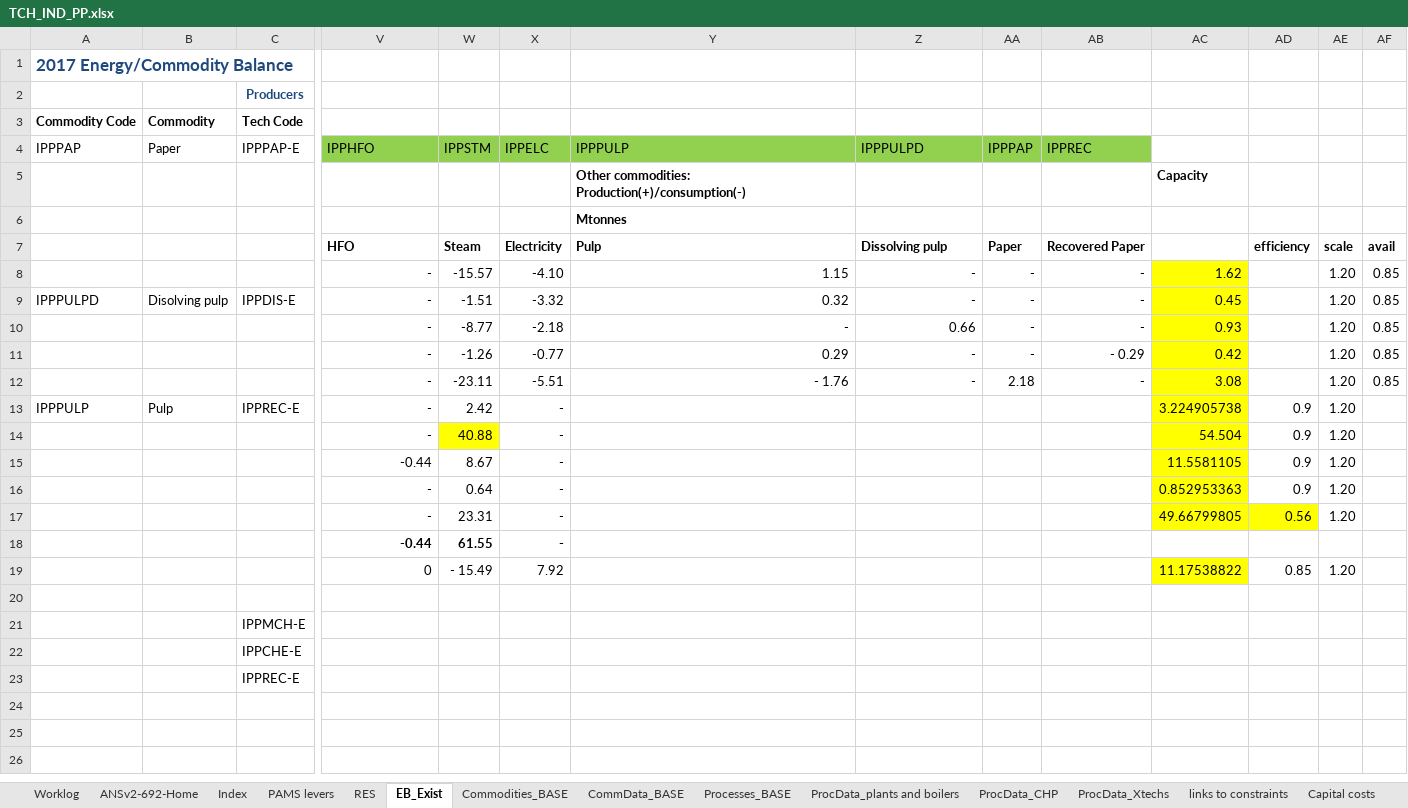
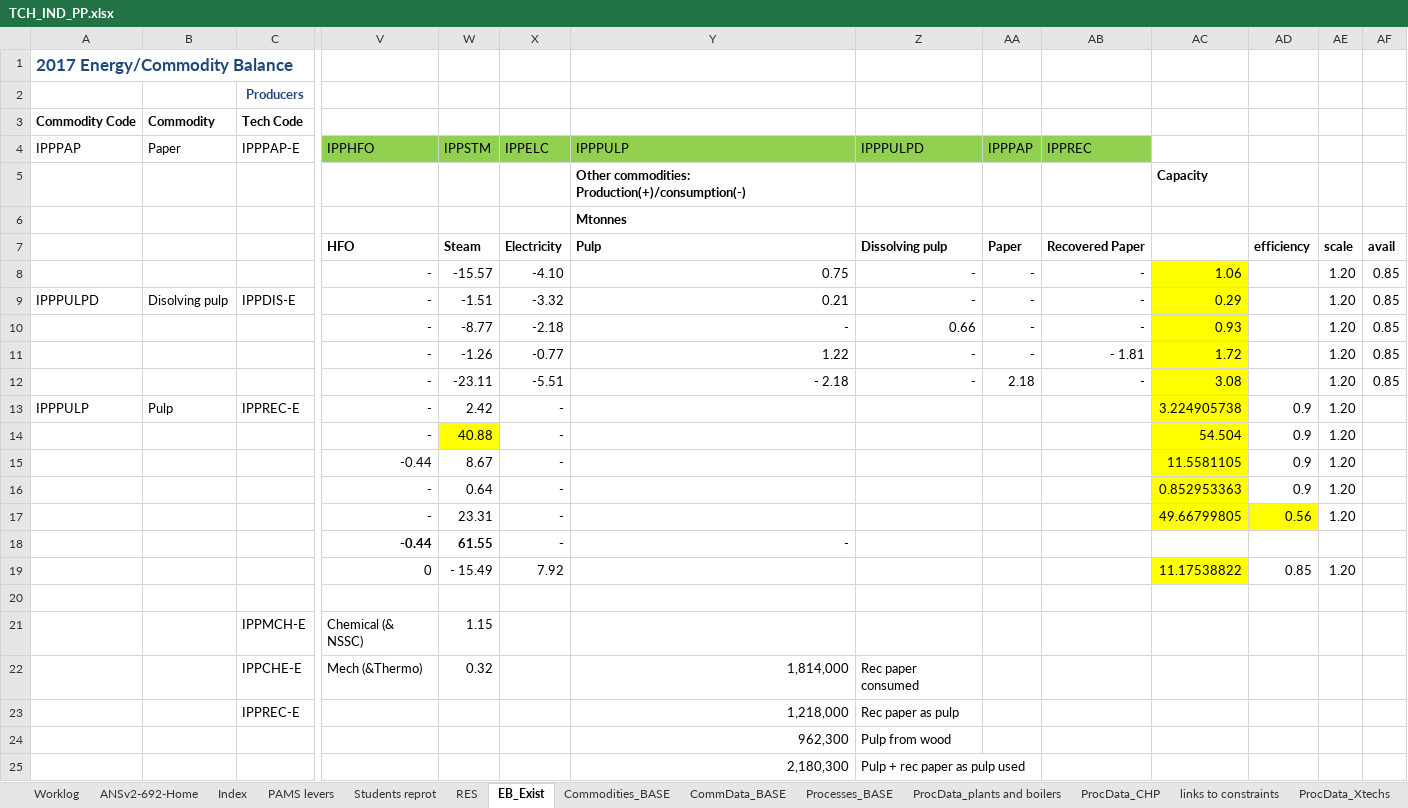
Before and after one commit to brunomerven/SATIMGE, an Excel workbook: SATIM/DataSpreadsheets/TCH_IND/TCH_IND_PP.xlsx, sheet EB_Exist, drawn as a sheet; only a part is shown, gaps mark what is left out; values as stored, in another font and other column widths than the file's, no borders; removed rows and columns are numbered as before the commit, all else as after; rows hold the shown columns only; the diff names each change by its address in the sheet, - before the commit and + after, or states it on an @@ line.

```diff
--- a/SATIM/DataSpreadsheets/TCH_IND/TCH_IND_PP.xlsx (sheet EB_Exist)
+++ b/SATIM/DataSpreadsheets/TCH_IND/TCH_IND_PP.xlsx (sheet EB_Exist)
+sheet tab: Students reprot
@@ sheet tab order changed: Worklog | ANSv2-692-Home | Index | PAMS levers | Students reprot | RES | EB_Exist | Commodities_BASE | CommData_BASE | Processes_BASE | ProcData_plants and boilers | ProcData_CHP | links to constraints | ProcData_Xtechs @@
-Y8: 1.15
+Y8: 0.75
-AC8: 1.62
+AC8: 1.06
-Y9: 0.32
+Y9: 0.21
-AC9: 0.45
+AC9: 0.29
-Y11: 0.29
+Y11: 1.22
-AB11: - 0.29
+AB11: - 1.81
-AC11: 0.42
+AC11: 1.72
-Y12: - 1.76
+Y12: - 2.18
-Y18: (empty)
+Y18: -
-row 21:  |  | IPPMCH-E
-row 22:  |  | IPPCHE-E
-row 23:  |  | IPPREC-E
+row 21:  |  | IPPMCH-E | Chemical (& NSSC) | 1.15
+row 22:  |  | IPPCHE-E | Mech (&Thermo) | 0.32 |  | 1,814,000 | Rec paper consumed
+row 23:  |  | IPPREC-E |  |  |  | 1,218,000 | Rec paper as pulp
+row 24:  |  |  |  |  |  | 962,300 | Pulp from wood
+row 25:  |  |  |  |  |  | 2,180,300 | Pulp + rec paper as pulp used
```
Also changed, not shown: sheet ProcData_plants and boilers, sheet PAMS levers, sheet links to constraints, sheet Worklog, sheet ProcData_Xtechs, sheet RES, formulas that keep their value, charts or pictures, SATIM/DataSpreadsheets/TCH_IND/PP_constraints.xlsx, SATIM/DataSpreadsheets/TCH_IND/TCH_IND_FCR.xlsx, 14 other files.
